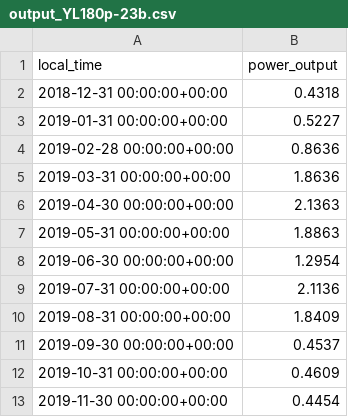
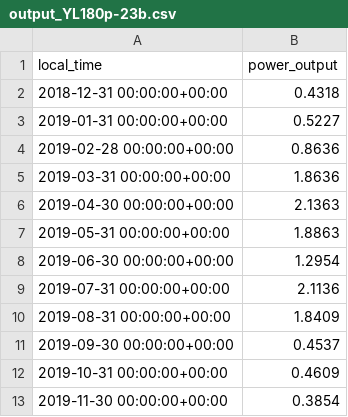
Before and after one commit to Chen-minchang/MY, a CSV file: output_YL180p-23b.csv, drawn as a sheet.

Commit message:
Add files via upload

```diff
--- a/output_YL180p-23b.csv
+++ b/output_YL180p-23b.csv
@@ -12,2 +12,2 @@ local_time,power_output
 2019-10-31 00:00:00+00:00,0.4609
-2019-11-30 00:00:00+00:00,0.4454
+2019-11-30 00:00:00+00:00,0.3854
```
